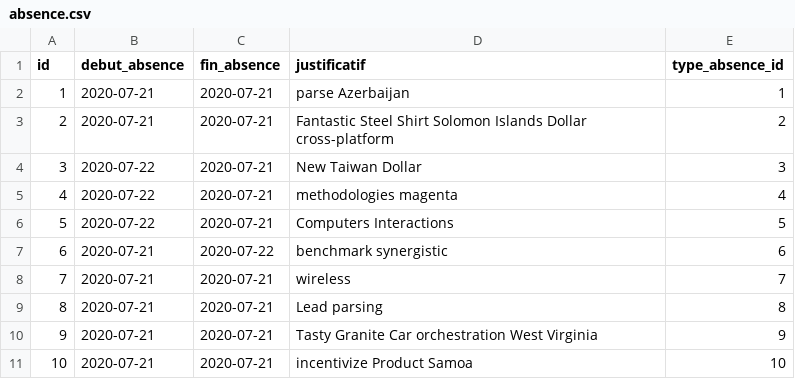
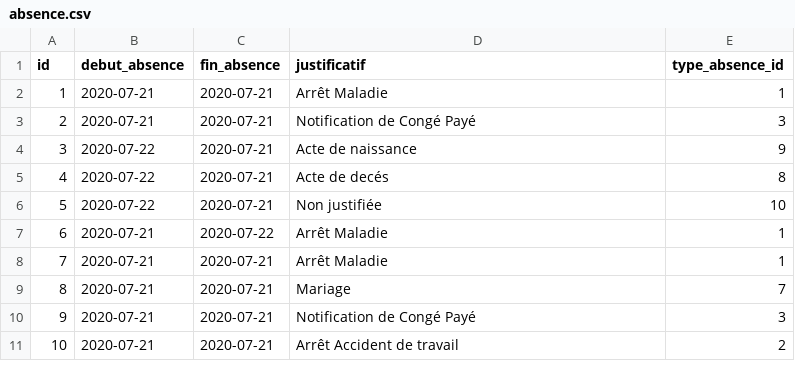
Before and after one commit to eddy62/emna_back_end, a CSV file: src/main/resources/config/liquibase/fake-data/absence.csv, drawn as a sheet.

```diff
--- a/src/main/resources/config/liquibase/fake-data/absence.csv
+++ b/src/main/resources/config/liquibase/fake-data/absence.csv
@@ -1,11 +1,11 @@
 id;debut_absence;fin_absence;justificatif;type_absence_id
-1;2020-07-21;2020-07-21;parse Azerbaijan;1
-2;2020-07-21;2020-07-21;Fantastic Steel Shirt Solomon Islands Dollar cross-platform;2
-3;2020-07-22;2020-07-21;New Taiwan Dollar;3
-4;2020-07-22;2020-07-21;methodologies magenta;4
-5;2020-07-22;2020-07-21;Computers Interactions;5
-6;2020-07-21;2020-07-22;benchmark synergistic;6
-7;2020-07-21;2020-07-21;wireless;7
-8;2020-07-21;2020-07-21;Lead parsing;8
-9;2020-07-21;2020-07-21;Tasty Granite Car orchestration West Virginia;9
-10;2020-07-21;2020-07-21;incentivize Product Samoa;10
+1;2020-07-21;2020-07-21;Arrêt Maladie;1
+2;2020-07-21;2020-07-21;Notification de Congé Payé;3
+3;2020-07-22;2020-07-21;Acte de naissance;9
+4;2020-07-22;2020-07-21;Acte de decés;8
+5;2020-07-22;2020-07-21;Non justifiée;10
+6;2020-07-21;2020-07-22;Arrêt Maladie;1
+7;2020-07-21;2020-07-21;Arrêt Maladie;1
+8;2020-07-21;2020-07-21;Mariage;7
+9;2020-07-21;2020-07-21;Notification de Congé Payé;3
+10;2020-07-21;2020-07-21;Arrêt Accident de travail;2
```
Also changed, not shown: src/main/resources/config/liquibase/fake-data/employe.csv, src/main/resources/config/liquibase/fake-data/prime.csv, 4 other files.
